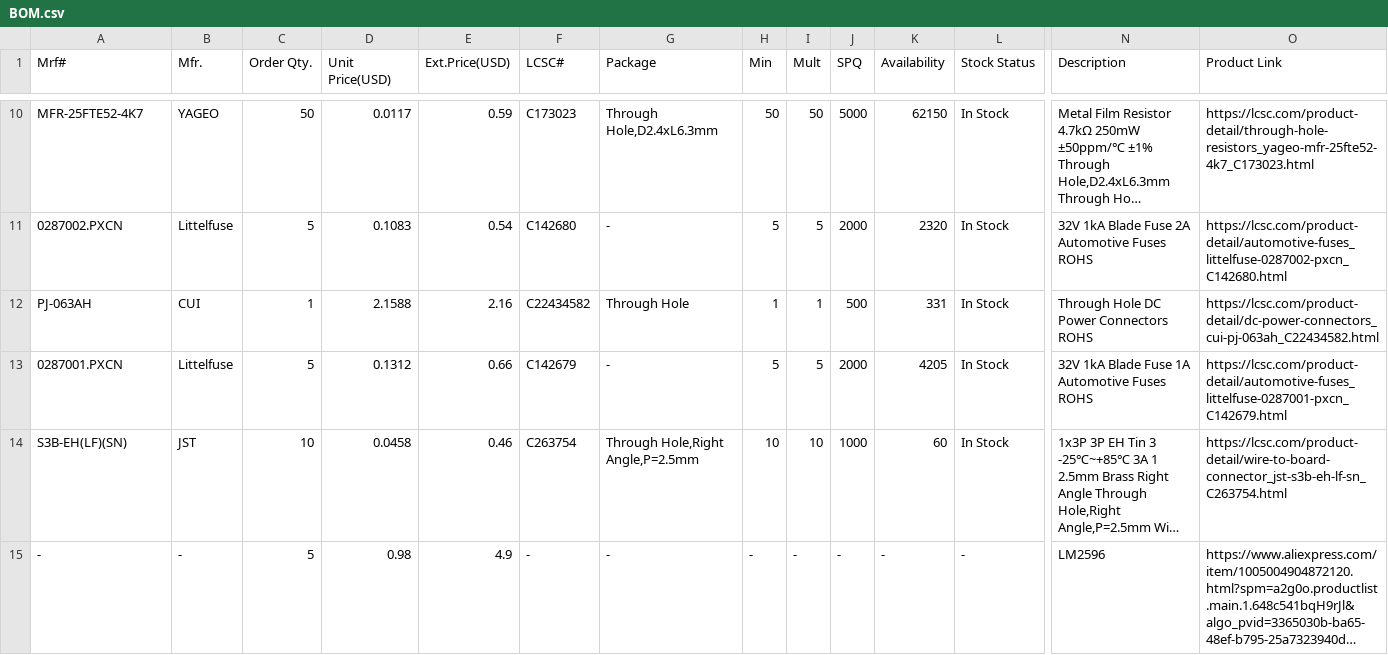
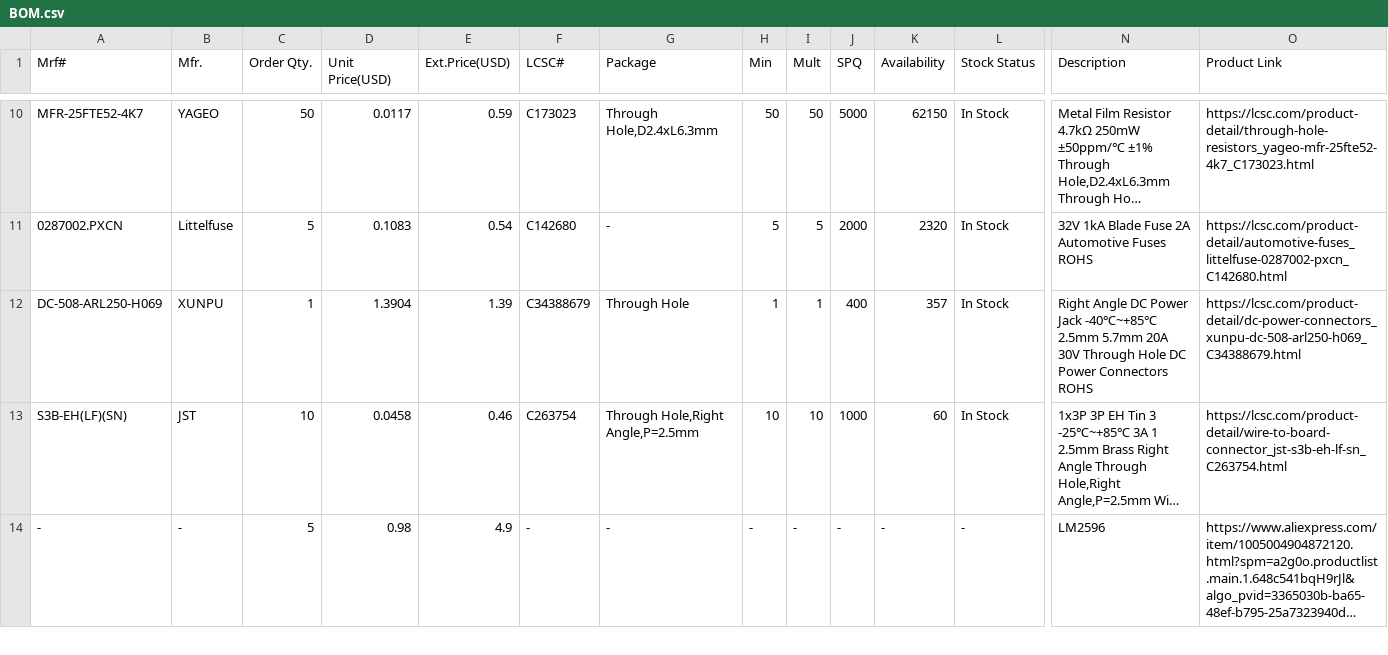
Before and after one commit to alf1e/Custom-DMX-Fixtures, a CSV file: BOM.csv, drawn as a sheet; only a part is shown, gaps mark what is left out; long unchanged cells end in …; removed rows and columns are numbered as before the commit, all else as after; rows hold the shown columns only; the diff names each change by its address in the sheet, - before the commit and + after, or states it on an @@ line.

```diff
--- a/BOM.csv
+++ b/BOM.csv
-row 12: PJ-063AH | CUI | 1 | 2.1588 | 2.16 | C22434582 | Through Hole | 1 | 1 | 500 | 331 | In Stock | Through Hole DC Power Connectors ROHS | https://lcsc.com/product-detail/dc-power-connectors_cui-pj-063ah_C22434582.html
-row 13: 0287001.PXCN | Littelfuse | 5 | 0.1312 | 0.66 | C142679 | - | 5 | 5 | 2000 | 4205 | In Stock | 32V 1kA Blade Fuse 1A Automotive Fuses ROHS | https://lcsc.com/product-detail/automotive-fuses_littelfuse-0287001-pxcn_C142679.html
+row 12: DC-508-ARL250-H069 | XUNPU | 1 | 1.3904 | 1.39 | C34388679 | Through Hole | 1 | 1 | 400 | 357 | In Stock | Right Angle DC Power Jack -40℃~+85℃ 2.5mm 5.7mm 20A 30V Through Hole DC Power Connectors ROHS | https://lcsc.com/product-detail/dc-power-connectors_xunpu-dc-508-arl250-h069_C34388679.html
```
Also changed, not shown: 16 other files.
